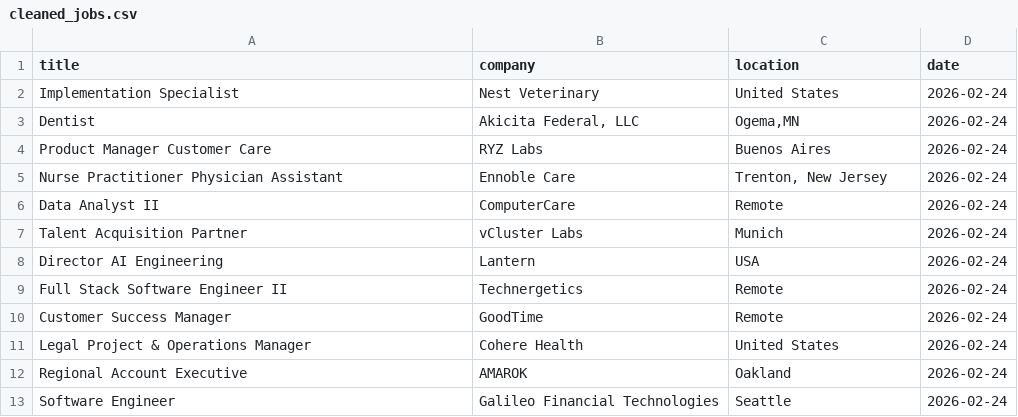
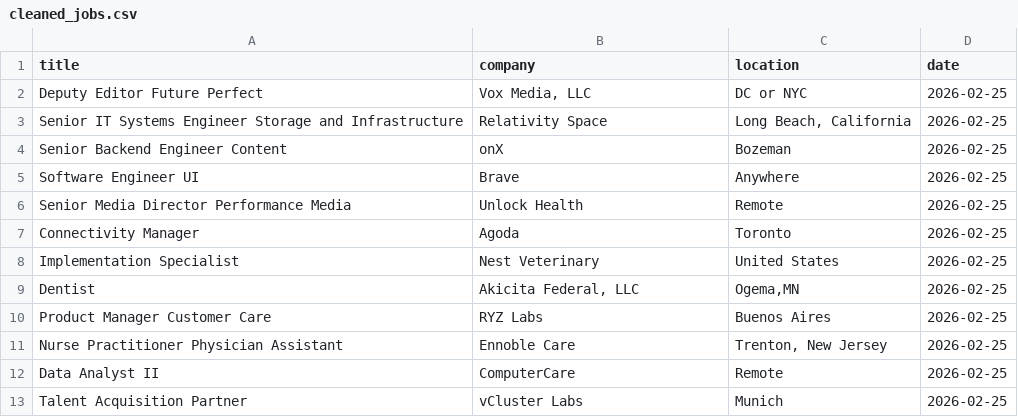
Before and after one commit to vvreddy4/Data-pipeline, a CSV file: data/cleaned_jobs.csv, drawn as a sheet.

Commit message:
Daily job data update

```diff
--- a/data/cleaned_jobs.csv
+++ b/data/cleaned_jobs.csv
@@ -1,13 +1,13 @@
 title,company,location,date
-Implementation Specialist,Nest Veterinary,United States,2026-02-24
-Dentist,"Akicita Federal, LLC","Ogema,MN",2026-02-24
-Product Manager Customer Care,RYZ Labs,Buenos Aires,2026-02-24
-Nurse Practitioner Physician Assistant,Ennoble Care,"Trenton, New Jersey",2026-02-24
-Data Analyst II,ComputerCare,Remote,2026-02-24
-Talent Acquisition Partner,vCluster Labs,Munich,2026-02-24
-Director AI Engineering,Lantern,USA,2026-02-24
-Full Stack Software Engineer II,Technergetics,Remote,2026-02-24
-Customer Success Manager,GoodTime,Remote,2026-02-24
-Legal Project & Operations Manager,Cohere Health,United States,2026-02-24
-Regional Account Executive,AMAROK,Oakland,2026-02-24
-Software Engineer,Galileo Financial Technologies,Seattle,2026-02-24
+Deputy Editor Future Perfect,"Vox Media, LLC",DC or NYC,2026-02-25
+Senior IT Systems Engineer Storage and Infrastructure,Relativity Space,"Long Beach, California",2026-02-25
+Senior Backend Engineer Content,onX,Bozeman,2026-02-25
+Software Engineer UI,Brave,Anywhere,2026-02-25
+Senior Media Director Performance Media,Unlock Health,Remote,2026-02-25
+Connectivity Manager,Agoda,Toronto,2026-02-25
+Implementation Specialist,Nest Veterinary,United States,2026-02-25
+Dentist,"Akicita Federal, LLC","Ogema,MN",2026-02-25
+Product Manager Customer Care,RYZ Labs,Buenos Aires,2026-02-25
+Nurse Practitioner Physician Assistant,Ennoble Care,"Trenton, New Jersey",2026-02-25
+Data Analyst II,ComputerCare,Remote,2026-02-25
+Talent Acquisition Partner,vCluster Labs,Munich,2026-02-25
```
Also changed, not shown: data/raw_jobs.csv.
